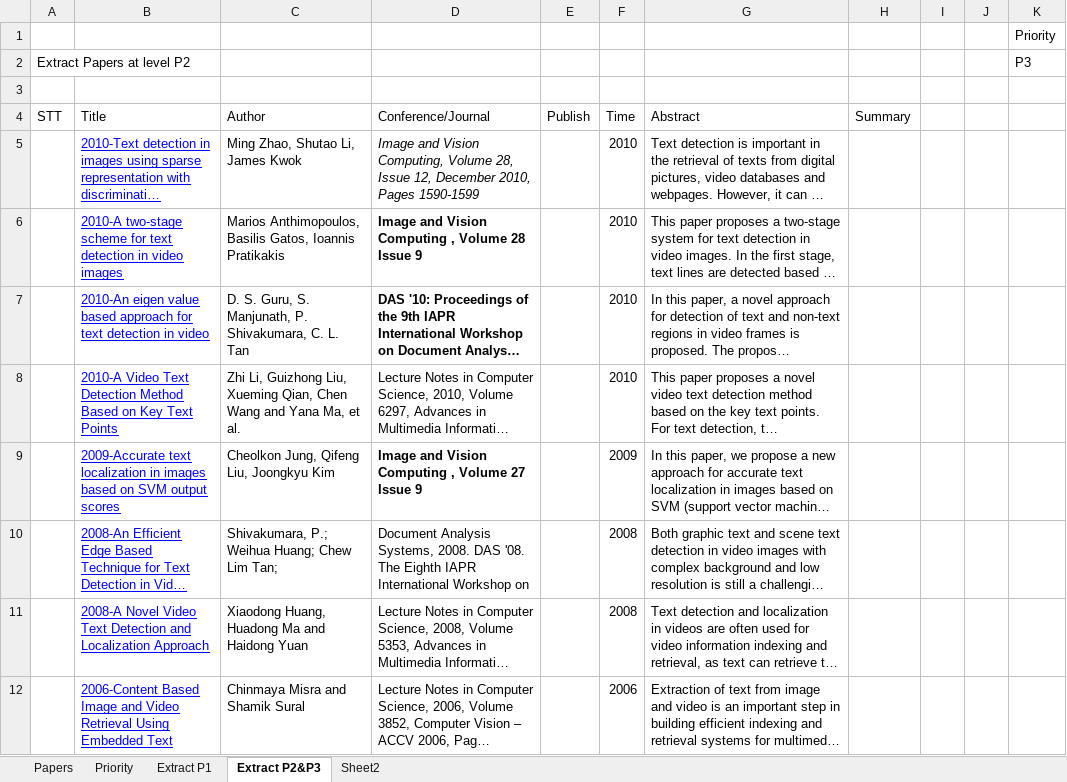
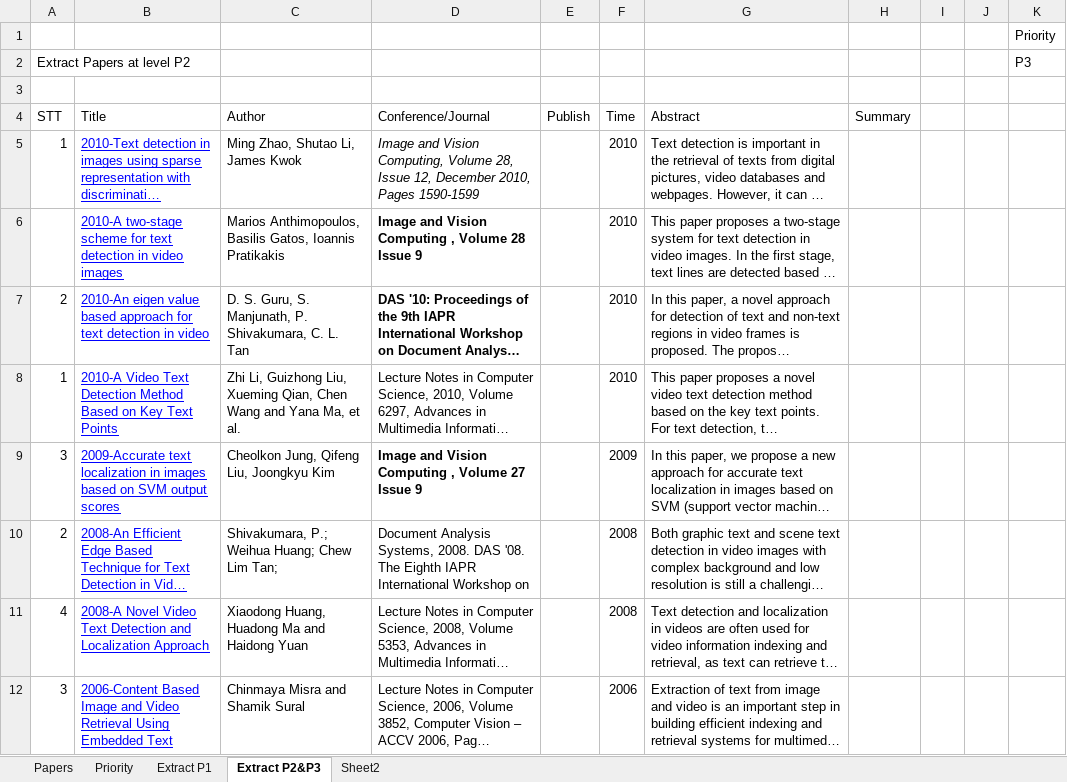
Before and after one commit to Ahmed74/ex-ocr-video, an Excel workbook: State of Art_Text Detection & Recognition.xlsx, sheet Extract P2&P3, drawn as a sheet; only a part is shown; long unchanged cells end in …; values as stored, in another font and other column widths than the file's, no borders; the diff covers the shown part only; the diff names each change by its address in the sheet, - before the commit and + after, or states it on an @@ line.

```diff
--- a/State of Art_Text Detection & Recognition.xlsx (sheet Extract P2&P3)
+++ b/State of Art_Text Detection & Recognition.xlsx (sheet Extract P2&P3)
-A5: (empty)
+A5: 1
-A7: (empty)
+A7: 2
-A8: (empty)
+A8: 1
-A9: (empty)
+A9: 3
-A10: (empty)
+A10: 2
-A11: (empty)
+A11: 4
-A12: (empty)
+A12: 3
```
Also changed, not shown: 13 edited cells elsewhere in this sheet, sheet Extract P1.
